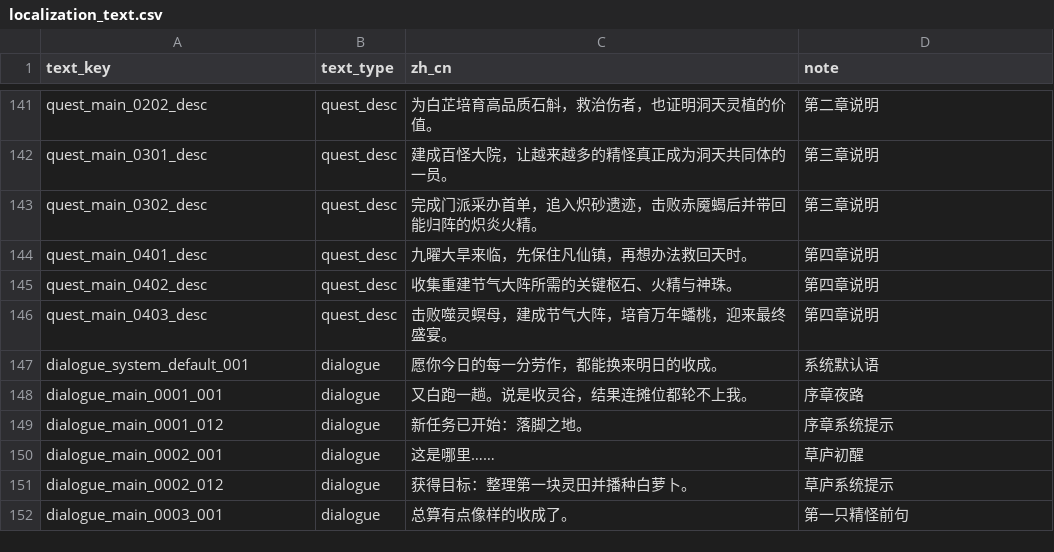
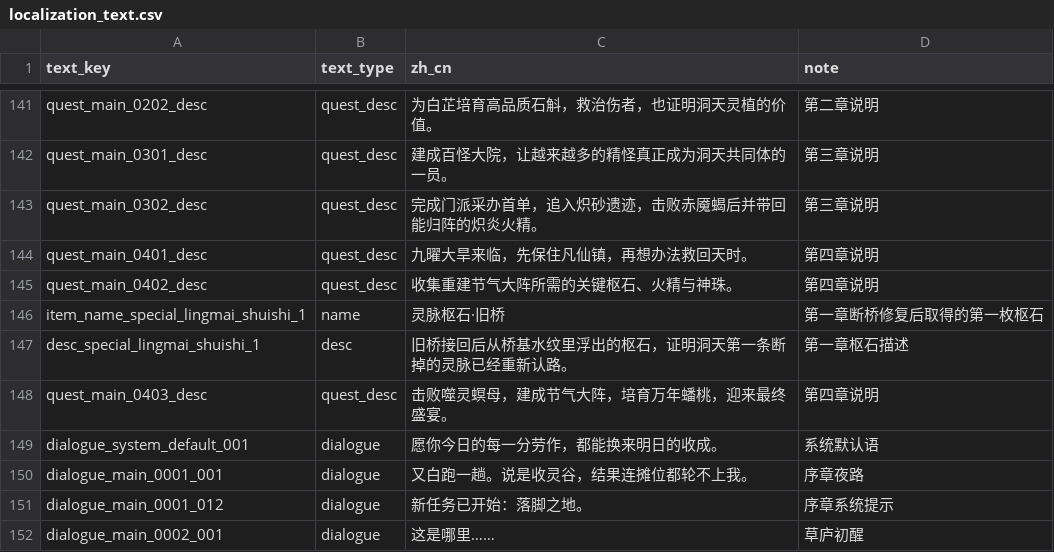
Before and after one commit to bit707/Elven-Farm, a CSV file: csv/localization_text.csv, drawn as a sheet; only a part is shown, gaps mark what is left out; the shorter side is filled out with more unchanged rows; the diff names each change by its address in the sheet, - before the commit and + after, or states it on an @@ line.

```diff
--- a/csv/localization_text.csv
+++ b/csv/localization_text.csv
+row 146: item_name_special_lingmai_shuishi_1 | name | 灵脉枢石·旧桥 | 第一章断桥修复后取得的第一枚枢石
+row 147: desc_special_lingmai_shuishi_1 | desc | 旧桥接回后从桥基水纹里浮出的枢石，证明洞天第一条断掉的灵脉已经重新认路。 | 第一章枢石描述
```
Also changed, not shown: csv/dungeon_area.csv, csv/item_base.csv, 4 other files.
